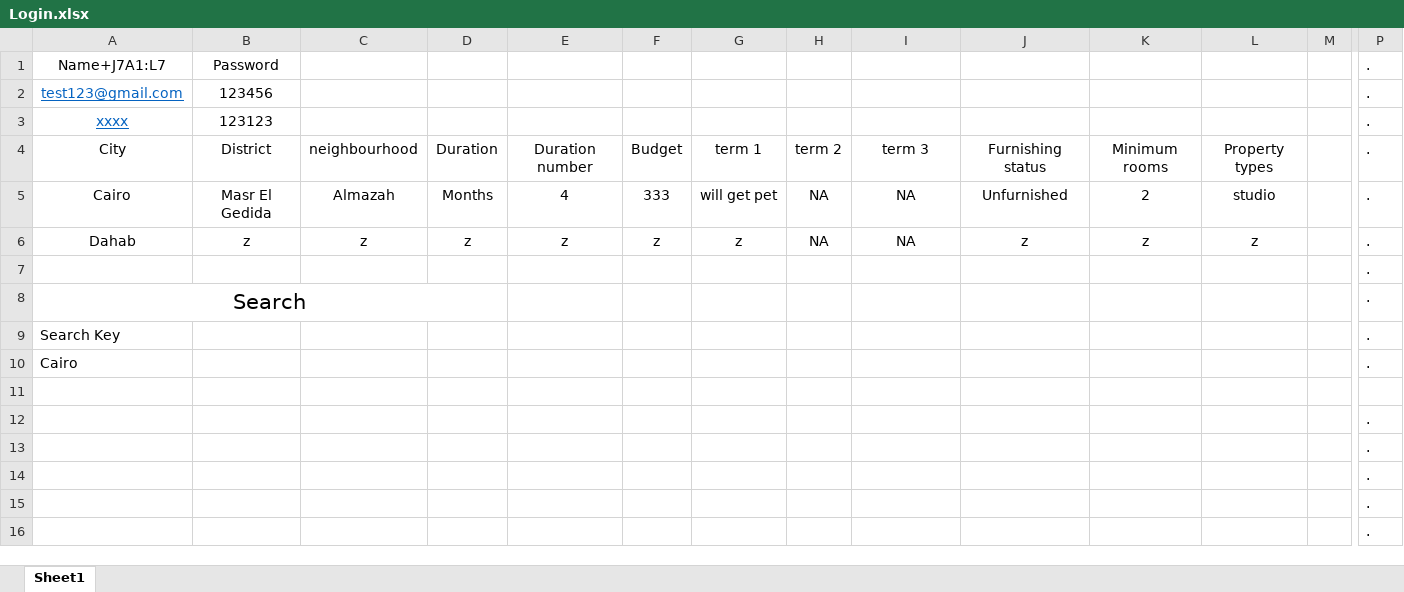
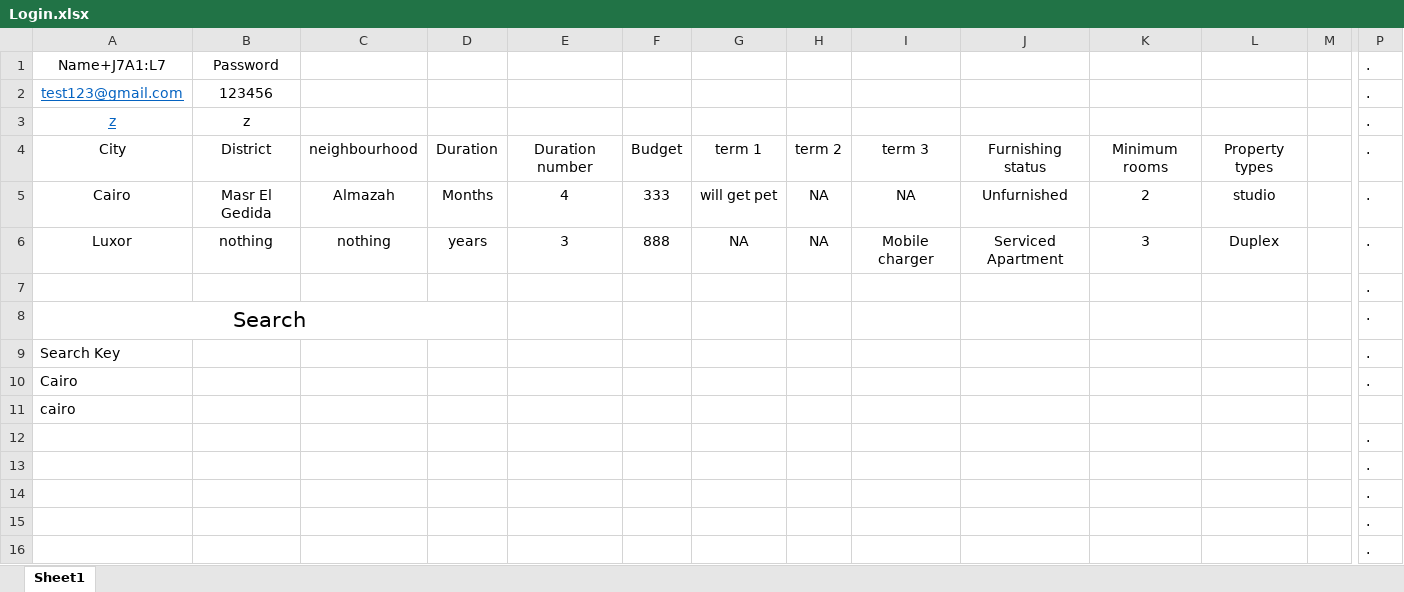
Before and after one commit to omarkhallid/RentUpTesting, an Excel workbook: Login.xlsx, sheet Sheet1, drawn as a sheet; only a part is shown, gaps mark what is left out; values as stored, in another font and other column widths than the file's, no borders; charts and pictures not drawn; removed rows and columns are numbered as before the commit, all else as after; rows hold the shown columns only; the diff names each change by its address in the sheet, - before the commit and + after, or states it on an @@ line.

```diff
--- a/Login.xlsx (sheet Sheet1)
+++ b/Login.xlsx (sheet Sheet1)
-row 3: xxxx | 123123 |  |  |  |  |  |  |  |  |  |  |  | .
+row 3: z | z |  |  |  |  |  |  |  |  |  |  |  | .
-row 6: Dahab | z | z | z | z | z | z | NA | NA | z | z | z |  | .
+row 6: Luxor | nothing | nothing | years | 3 | 888 | NA | NA | Mobile charger | Serviced Apartment | 3 | Duplex |  | .
-A11: (empty)
+A11: cairo
```
Also changed, not shown: 10 other files.
